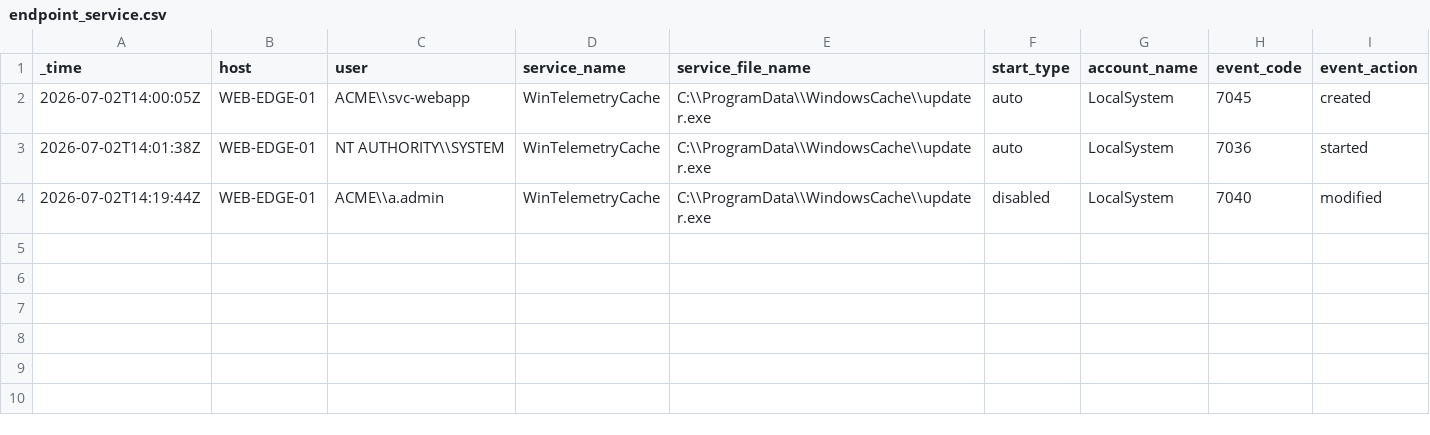
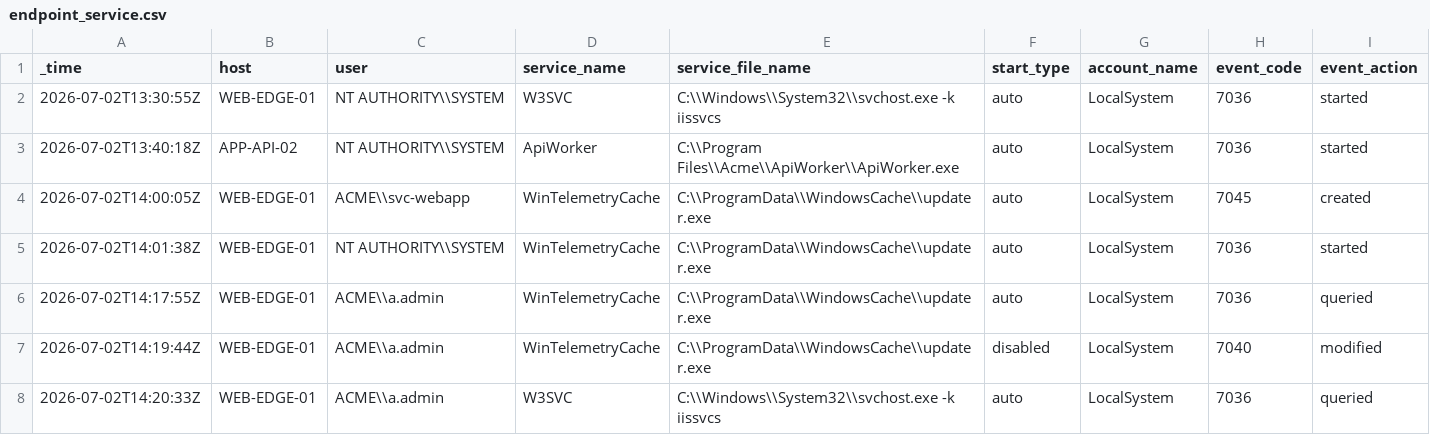
Before and after one commit to Lyxcrit/after-the-detection, a CSV file: labs/001-edge-exploitation-to-persistence/data/endpoint_service.csv, drawn as a sheet; the diff names each change by its address in the sheet, - before the commit and + after, or states it on an @@ line.

```diff
--- a/labs/001-edge-exploitation-to-persistence/data/endpoint_service.csv
+++ b/labs/001-edge-exploitation-to-persistence/data/endpoint_service.csv
+row 2: 2026-07-02T13:30:55Z | WEB-EDGE-01 | NT AUTHORITY\\SYSTEM | W3SVC | C:\\Windows\\System32\\svchost.exe -k iissvcs | auto | LocalSystem | 7036 | started
+row 3: 2026-07-02T13:40:18Z | APP-API-02 | NT AUTHORITY\\SYSTEM | ApiWorker | C:\\Program Files\\Acme\\ApiWorker\\ApiWorker.exe | auto | LocalSystem | 7036 | started
+row 6: 2026-07-02T14:17:55Z | WEB-EDGE-01 | ACME\\a.admin | WinTelemetryCache | C:\\ProgramData\\WindowsCache\\updater.exe | auto | LocalSystem | 7036 | queried
+row 8: 2026-07-02T14:20:33Z | WEB-EDGE-01 | ACME\\a.admin | W3SVC | C:\\Windows\\System32\\svchost.exe -k iissvcs | auto | LocalSystem | 7036 | queried
```
Also changed, not shown: labs/001-edge-exploitation-to-persistence/data/dns.csv, labs/001-edge-exploitation-to-persistence/data/endpoint_file.csv, 20 other files.
